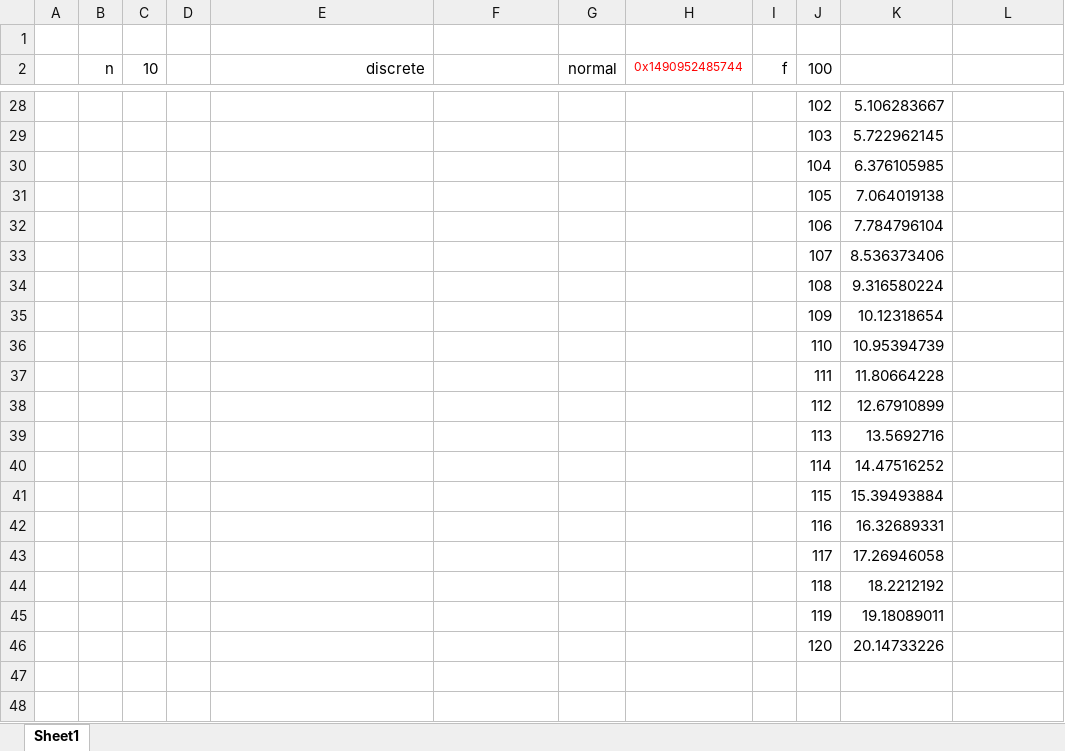
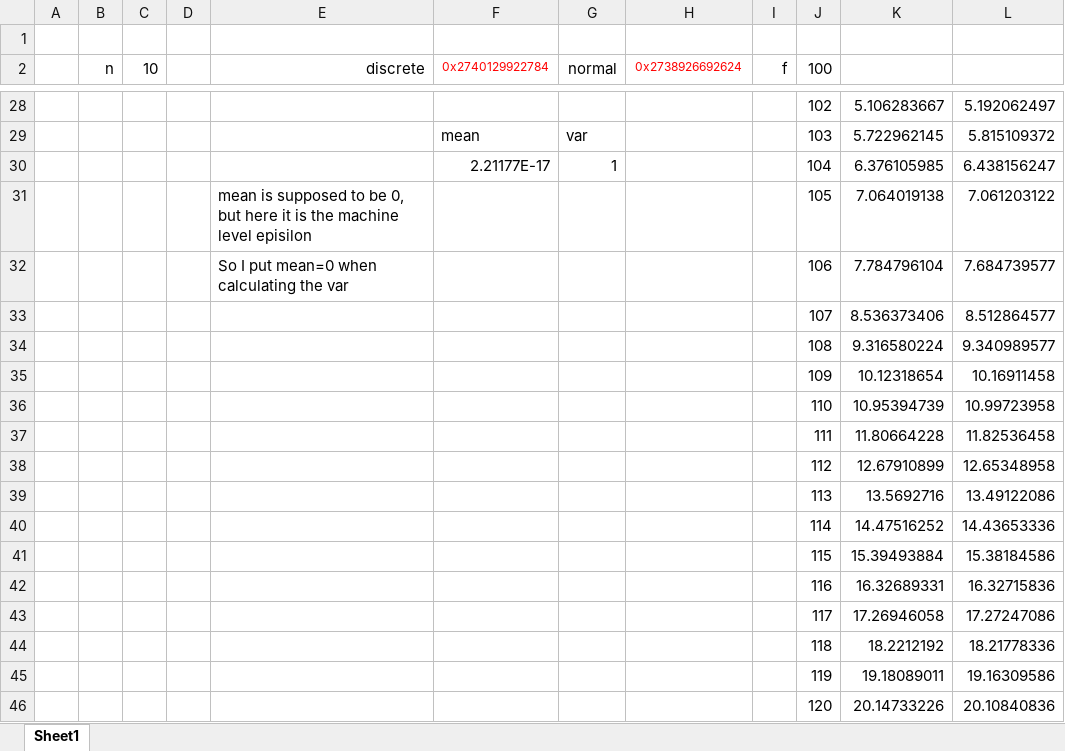
Before and after one commit to xlladdins/xll_ml, an Excel workbook: xlsx/final.xlsx, sheet Sheet1, drawn as a sheet; only a part is shown, gaps mark what is left out; values as stored, in another font and other column widths than the file's, no borders; charts and pictures not drawn; removed rows and columns are numbered as before the commit, all else as after; the diff covers the shown part only; the diff names each change by its address in the sheet, - before the commit and + after, or states it on an @@ line.

```diff
--- a/xlsx/final.xlsx (sheet Sheet1)
+++ b/xlsx/final.xlsx (sheet Sheet1)
-F2: (empty)
+F2: 0x2740129922784
-H2: 0x1490952485744
+H2: 0x2738926692624
-L28: (empty)
+L28: 5.192062497
-row 29:  |  |  |  |  |  |  |  |  | 103 | 5.722962145
-row 30:  |  |  |  |  |  |  |  |  | 104 | 6.376105985
-row 31:  |  |  |  |  |  |  |  |  | 105 | 7.064019138
-row 32:  |  |  |  |  |  |  |  |  | 106 | 7.784796104
+row 29:  |  |  |  |  | mean | var |  |  | 103 | 5.722962145 | 5.815109372
+row 30:  |  |  |  |  | 2.21177E-17 | 1 |  |  | 104 | 6.376105985 | 6.438156247
+row 31:  |  |  |  | mean is supposed to be 0, but here it is the machine level episilon |  |  |  |  | 105 | 7.064019138 | 7.061203122
+row 32:  |  |  |  | So I put mean=0 when calculating the var |  |  |  |  | 106 | 7.784796104 | 7.684739577
-L33: (empty)
+L33: 8.512864577
-L34: (empty)
+L34: 9.340989577
-L35: (empty)
+L35: 10.16911458
-L36: (empty)
+L36: 10.99723958
-L37: (empty)
+L37: 11.82536458
-L38: (empty)
+L38: 12.65348958
-L39: (empty)
+L39: 13.49122086
-L40: (empty)
+L40: 14.43653336
-L41: (empty)
+L41: 15.38184586
-L42: (empty)
+L42: 16.32715836
-L43: (empty)
+L43: 17.27247086
-L44: (empty)
+L44: 18.21778336
-L45: (empty)
+L45: 19.16309586
-L46: (empty)
+L46: 20.10840836
```
Also changed, not shown: 12 added rows, 12 removed rows and 32 edited cells elsewhere in this sheet, charts or pictures.
